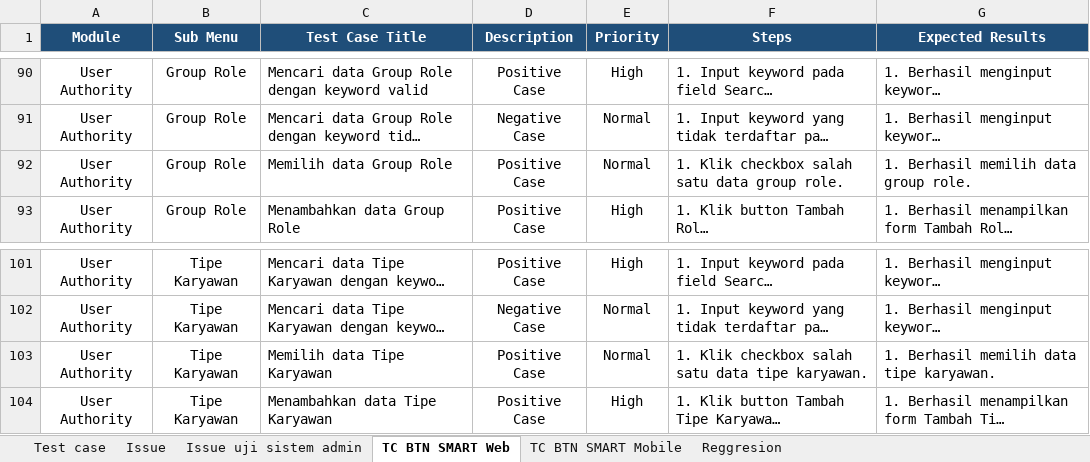
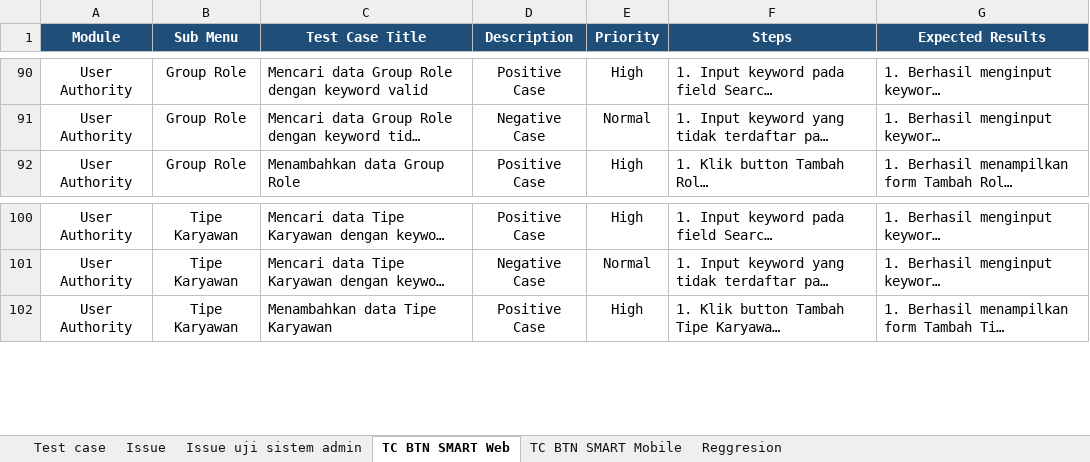
Before and after one commit to muhammaddanihaikal/btn-smart-refactor, an Excel workbook: Test Script/Uji Sistem.xlsx, sheet TC BTN SMART Web, drawn as a sheet; only a part is shown, gaps mark what is left out; long unchanged cells end in …; values as stored, in another font and other column widths than the file's, no borders; the diff names each change by its address in the sheet, - before the commit and + after, or states it on an @@ line.

Commit message:
fix(sit): remove redundant checkbox selection TCs (7.4 & 8.4) across screenshot folders, SIT docs, and test scripts

```diff
--- a/Test Script/Uji Sistem.xlsx (sheet TC BTN SMART Web)
+++ b/Test Script/Uji Sistem.xlsx (sheet TC BTN SMART Web)
-row 92: User Authority | Group Role | Memilih data Group Role | Positive Case | Normal | 1. Klik checkbox salah satu data group role. | 1. Berhasil memilih data group role.
-row 103: User Authority | Tipe Karyawan | Memilih data Tipe Karyawan | Positive Case | Normal | 1. Klik checkbox salah satu data tipe karyawan. | 1. Berhasil memilih data tipe karyawan.
```
Also changed, not shown: SIT/Test Case.xlsx, 17 other files.
